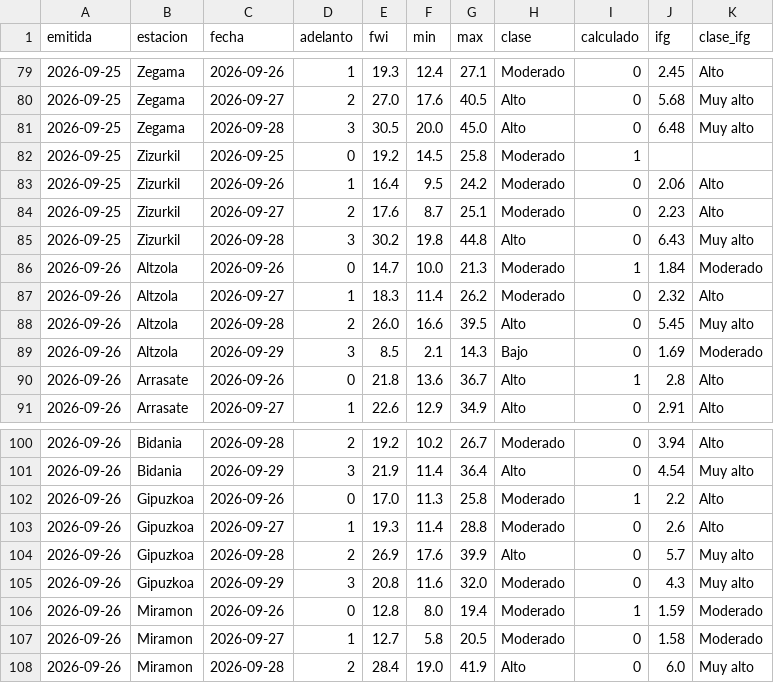
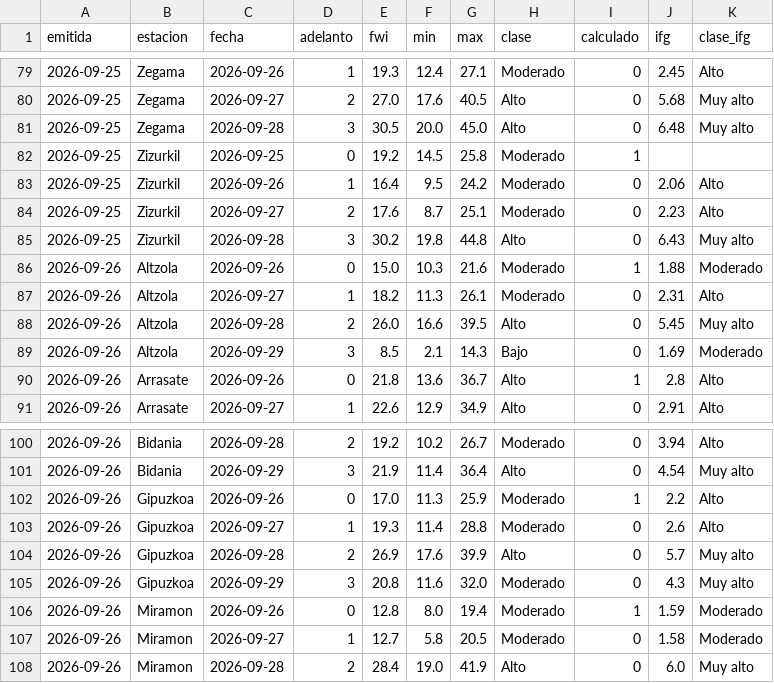
Before and after one commit to irratiamendiak/-panel-fwi, a CSV file: datos/previsiones.csv, drawn as a sheet; only a part is shown, gaps mark what is left out.

Commit message:
Actualiza datos FWI 2026-09-26

```diff
--- a/datos/previsiones.csv
+++ b/datos/previsiones.csv
@@ -85,4 +85,4 @@ emitida,estacion,fecha,adelanto,fwi,min,max,clase,calculado,ifg,clase_ifg
 2026-09-25,Zizurkil,2026-09-28,3,30.2,19.8,44.8,Alto,0,6.43,Muy alto
-2026-09-26,Altzola,2026-09-26,0,14.7,10.0,21.3,Moderado,1,1.84,Moderado
-2026-09-26,Altzola,2026-09-27,1,18.3,11.4,26.2,Moderado,0,2.32,Alto
+2026-09-26,Altzola,2026-09-26,0,15.0,10.3,21.6,Moderado,1,1.88,Moderado
+2026-09-26,Altzola,2026-09-27,1,18.2,11.3,26.1,Moderado,0,2.31,Alto
 2026-09-26,Altzola,2026-09-28,2,26.0,16.6,39.5,Alto,0,5.45,Muy alto
@@ -101,3 +101,3 @@ emitida,estacion,fecha,adelanto,fwi,min,max,clase,calculado,ifg,clase_ifg
 2026-09-26,Bidania,2026-09-29,3,21.9,11.4,36.4,Alto,0,4.54,Muy alto
-2026-09-26,Gipuzkoa,2026-09-26,0,17.0,11.3,25.8,Moderado,1,2.2,Alto
+2026-09-26,Gipuzkoa,2026-09-26,0,17.0,11.3,25.9,Moderado,1,2.2,Alto
 2026-09-26,Gipuzkoa,2026-09-27,1,19.3,11.4,28.8,Moderado,0,2.6,Alto
```
Also changed, not shown: 2 other files.
